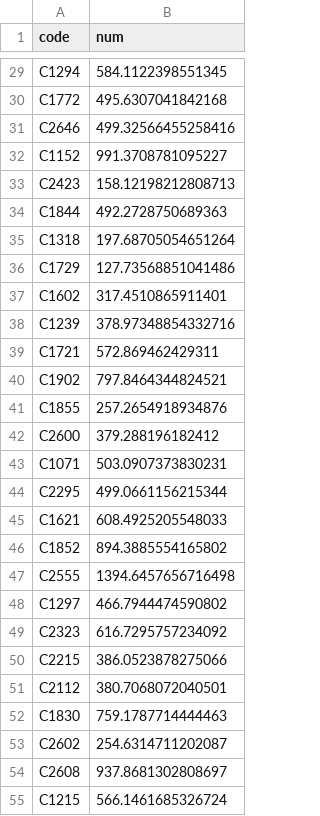
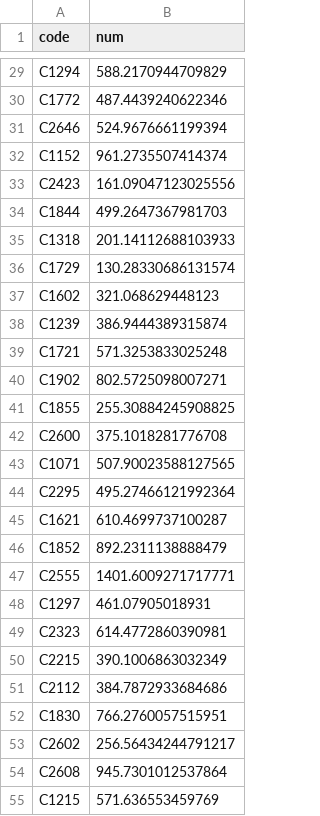
Before and after one commit to areum-choe/Dacon_Parking_demand_competition, a CSV file: Final_Source_Code/ridge(0.4)&catboost(0.6)조합_공급유형추가_임대보증금지역예측값적용_0727.csv, drawn as a sheet; only a part is shown, gaps mark what is left out; the diff covers the shown part only; the diff names each change by its address in the sheet, - before the commit and + after, or states it on an @@ line.

```diff
--- a/Final_Source_Code/ridge(0.4)&catboost(0.6)조합_공급유형추가_임대보증금지역예측값적용_0727.csv
+++ b/Final_Source_Code/ridge(0.4)&catboost(0.6)조합_공급유형추가_임대보증금지역예측값적용_0727.csv
-B29 (num): 584.1122398551345
+B29 (num): 588.2170944709829
-B30 (num): 495.6307041842168
+B30 (num): 487.4439240622346
-B31 (num): 499.32566455258416
+B31 (num): 524.9676661199394
-B32 (num): 991.3708781095227
+B32 (num): 961.2735507414374
-B33 (num): 158.12198212808713
+B33 (num): 161.09047123025556
-B34 (num): 492.2728750689363
+B34 (num): 499.2647367981703
-B35 (num): 197.68705054651264
+B35 (num): 201.14112688103933
-B36 (num): 127.73568851041486
+B36 (num): 130.28330686131574
-B37 (num): 317.4510865911401
+B37 (num): 321.068629448123
-B38 (num): 378.97348854332716
+B38 (num): 386.9444389315874
-B39 (num): 572.869462429311
+B39 (num): 571.3253833025248
-B40 (num): 797.8464344824521
+B40 (num): 802.5725098007271
-B41 (num): 257.2654918934876
+B41 (num): 255.30884245908825
-B42 (num): 379.288196182412
+B42 (num): 375.1018281776708
-B43 (num): 503.0907373830231
+B43 (num): 507.90023588127565
-B44 (num): 499.0661156215344
+B44 (num): 495.27466121992364
-B45 (num): 608.4925205548033
+B45 (num): 610.4699737100287
-B46 (num): 894.3885554165802
+B46 (num): 892.2311138888479
-B47 (num): 1394.6457656716498
+B47 (num): 1401.6009271717771
-B48 (num): 466.7944474590802
+B48 (num): 461.07905018931
-B49 (num): 616.7295757234092
+B49 (num): 614.4772860390981
-B50 (num): 386.0523878275066
+B50 (num): 390.1006863032349
-B51 (num): 380.7068072040501
+B51 (num): 384.7872933684686
-B52 (num): 759.1787714444463
+B52 (num): 766.2760057515951
-B53 (num): 254.6314711202087
+B53 (num): 256.56434244791217
-B54 (num): 937.8681302808697
+B54 (num): 945.7301012537864
-B55 (num): 566.1461685326724
+B55 (num): 571.636553459769
```
Also changed, not shown: 120 edited cells elsewhere in this file, 5 other files.
